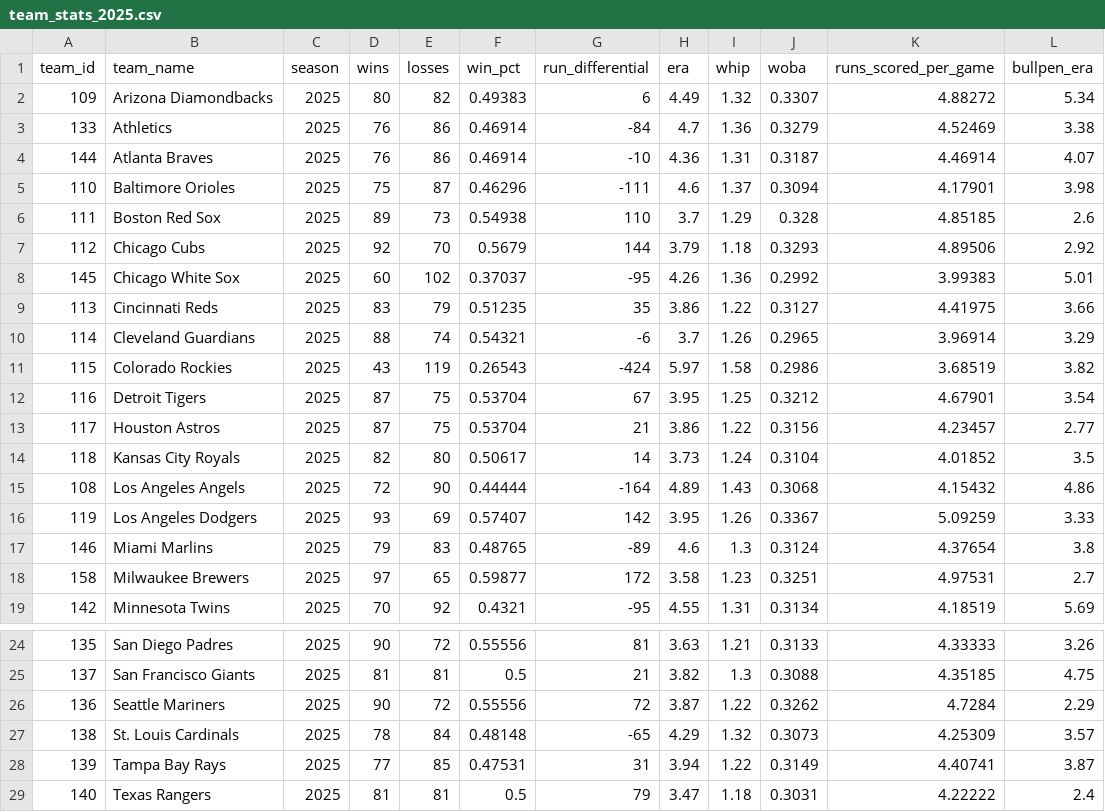
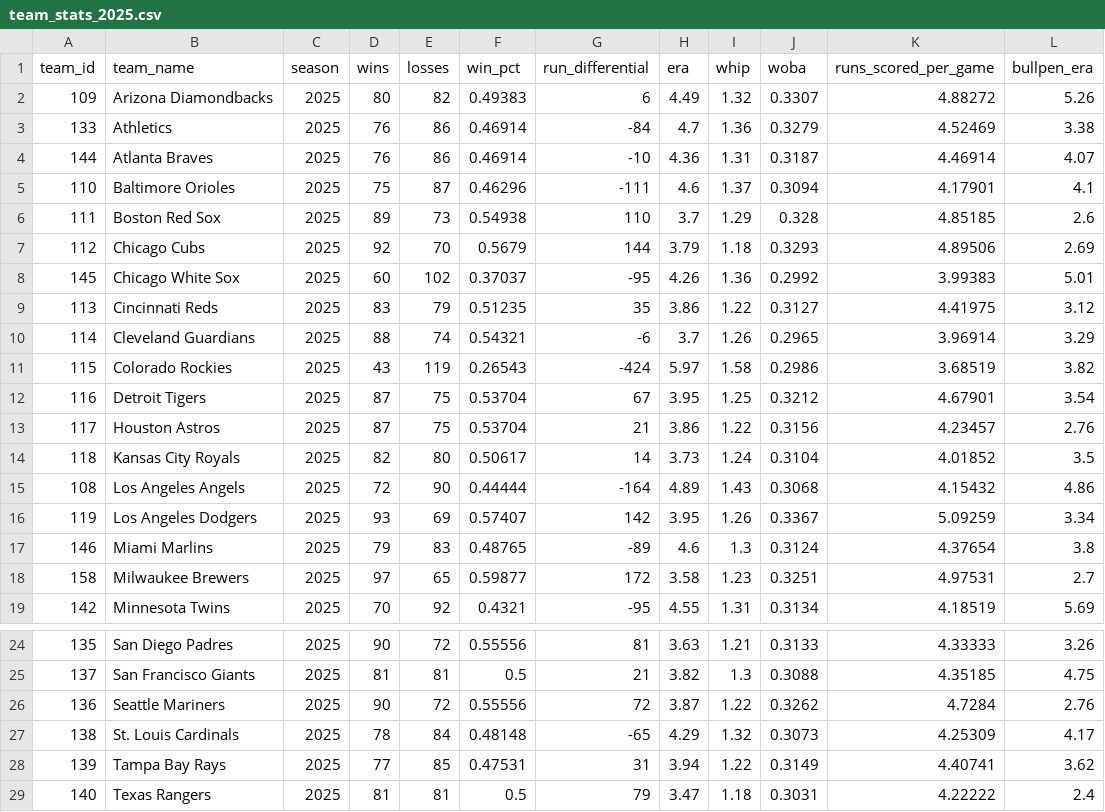
Before and after one commit to DaSeipel/bettingsim, a CSV file: data/mlb/team_stats_2025.csv, drawn as a sheet; only a part is shown, gaps mark what is left out.

```diff
--- a/data/mlb/team_stats_2025.csv
+++ b/data/mlb/team_stats_2025.csv
@@ -1,10 +1,10 @@
 team_id,team_name,season,wins,losses,win_pct,run_differential,era,whip,woba,runs_scored_per_game,bullpen_era
-109,Arizona Diamondbacks,2025,80,82,0.49383,6,4.49,1.32,0.3307,4.88272,5.34
+109,Arizona Diamondbacks,2025,80,82,0.49383,6,4.49,1.32,0.3307,4.88272,5.26
 133,Athletics,2025,76,86,0.46914,-84,4.7,1.36,0.3279,4.52469,3.38
 144,Atlanta Braves,2025,76,86,0.46914,-10,4.36,1.31,0.3187,4.46914,4.07
-110,Baltimore Orioles,2025,75,87,0.46296,-111,4.6,1.37,0.3094,4.17901,3.98
+110,Baltimore Orioles,2025,75,87,0.46296,-111,4.6,1.37,0.3094,4.17901,4.1
 111,Boston Red Sox,2025,89,73,0.54938,110,3.7,1.29,0.328,4.85185,2.6
-112,Chicago Cubs,2025,92,70,0.5679,144,3.79,1.18,0.3293,4.89506,2.92
+112,Chicago Cubs,2025,92,70,0.5679,144,3.79,1.18,0.3293,4.89506,2.69
 145,Chicago White Sox,2025,60,102,0.37037,-95,4.26,1.36,0.2992,3.99383,5.01
-113,Cincinnati Reds,2025,83,79,0.51235,35,3.86,1.22,0.3127,4.41975,3.66
+113,Cincinnati Reds,2025,83,79,0.51235,35,3.86,1.22,0.3127,4.41975,3.12
 114,Cleveland Guardians,2025,88,74,0.54321,-6,3.7,1.26,0.2965,3.96914,3.29
@@ -12,6 +12,6 @@ team_id,team_name,season,wins,losses,win_pct,run_differential,era,whip,woba,runs
 116,Detroit Tigers,2025,87,75,0.53704,67,3.95,1.25,0.3212,4.67901,3.54
-117,Houston Astros,2025,87,75,0.53704,21,3.86,1.22,0.3156,4.23457,2.77
+117,Houston Astros,2025,87,75,0.53704,21,3.86,1.22,0.3156,4.23457,2.76
 118,Kansas City Royals,2025,82,80,0.50617,14,3.73,1.24,0.3104,4.01852,3.5
 108,Los Angeles Angels,2025,72,90,0.44444,-164,4.89,1.43,0.3068,4.15432,4.86
-119,Los Angeles Dodgers,2025,93,69,0.57407,142,3.95,1.26,0.3367,5.09259,3.33
+119,Los Angeles Dodgers,2025,93,69,0.57407,142,3.95,1.26,0.3367,5.09259,3.34
 146,Miami Marlins,2025,79,83,0.48765,-89,4.6,1.3,0.3124,4.37654,3.8
@@ -25,5 +25,5 @@ team_id,team_name,season,wins,losses,win_pct,run_differential,era,whip,woba,runs
 137,San Francisco Giants,2025,81,81,0.5,21,3.82,1.3,0.3088,4.35185,4.75
-136,Seattle Mariners,2025,90,72,0.55556,72,3.87,1.22,0.3262,4.7284,2.29
-138,St. Louis Cardinals,2025,78,84,0.48148,-65,4.29,1.32,0.3073,4.25309,3.57
-139,Tampa Bay Rays,2025,77,85,0.47531,31,3.94,1.22,0.3149,4.40741,3.87
+136,Seattle Mariners,2025,90,72,0.55556,72,3.87,1.22,0.3262,4.7284,2.76
+138,St. Louis Cardinals,2025,78,84,0.48148,-65,4.29,1.32,0.3073,4.25309,4.17
+139,Tampa Bay Rays,2025,77,85,0.47531,31,3.94,1.22,0.3149,4.40741,3.62
 140,Texas Rangers,2025,81,81,0.5,79,3.47,1.18,0.3031,4.22222,2.4
```
Also changed, not shown: data/mlb/pitcher_stats.csv, data/mlb/recent_form.csv, 13 other files.
